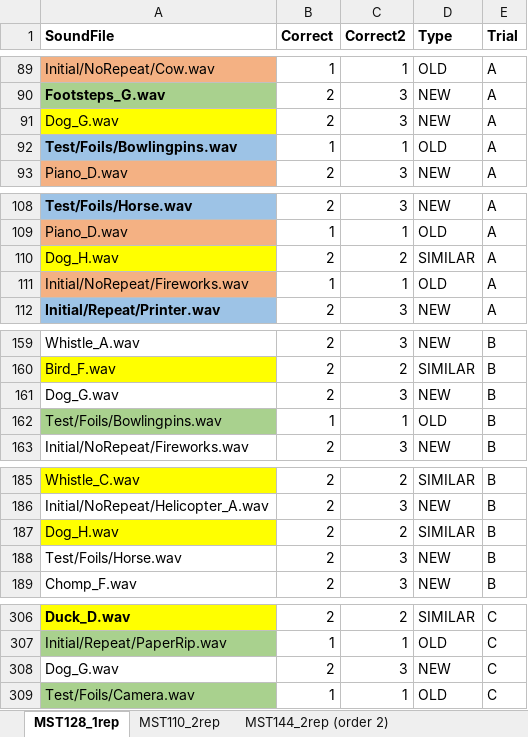
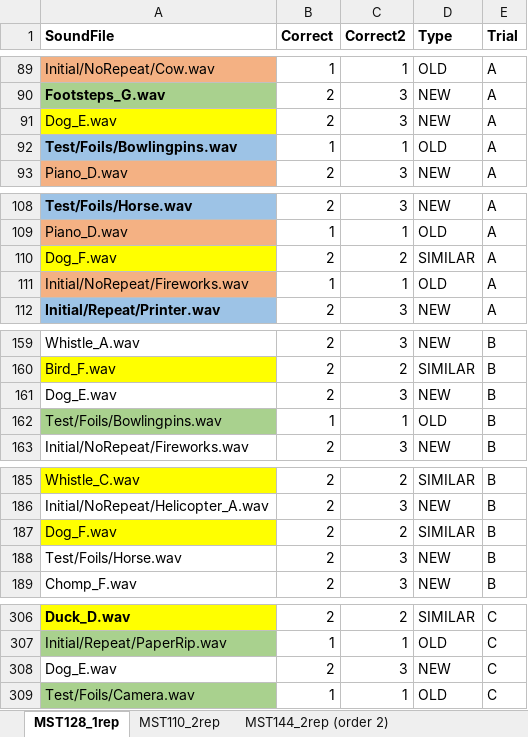
Before and after one commit to brocolli0416/Guess-the-Sounds, an Excel workbook: GuessSounds_conditions.xlsx, sheet MST128_1rep, drawn as a sheet; only a part is shown, gaps mark what is left out; values as stored, in another font and other column widths than the file's, no borders; the diff covers the shown part only; the diff names each change by its address in the sheet, - before the commit and + after, or states it on an @@ line.

```diff
--- a/GuessSounds_conditions.xlsx (sheet MST128_1rep)
+++ b/GuessSounds_conditions.xlsx (sheet MST128_1rep)
-A91 (SoundFile): Dog_G.wav
+A91 (SoundFile): Dog_E.wav
-A110 (SoundFile): Dog_H.wav
+A110 (SoundFile): Dog_F.wav
-A161 (SoundFile): Dog_G.wav
+A161 (SoundFile): Dog_E.wav
-A187 (SoundFile): Dog_H.wav
+A187 (SoundFile): Dog_F.wav
-A308 (SoundFile): Dog_G.wav
+A308 (SoundFile): Dog_E.wav
```
Also changed, not shown: 1 edited cell elsewhere in this sheet, 2 other files.
